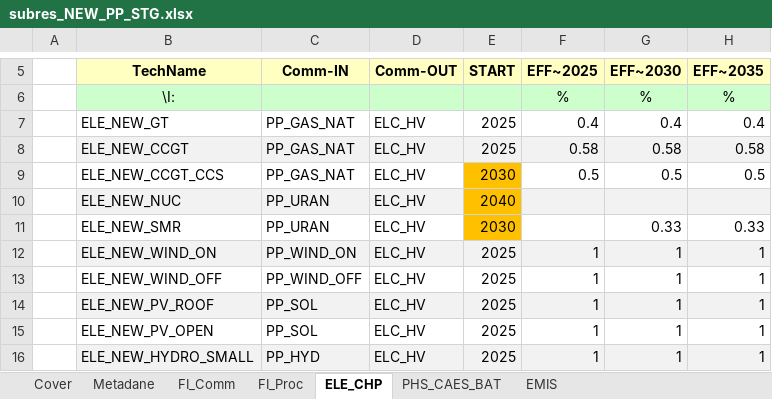
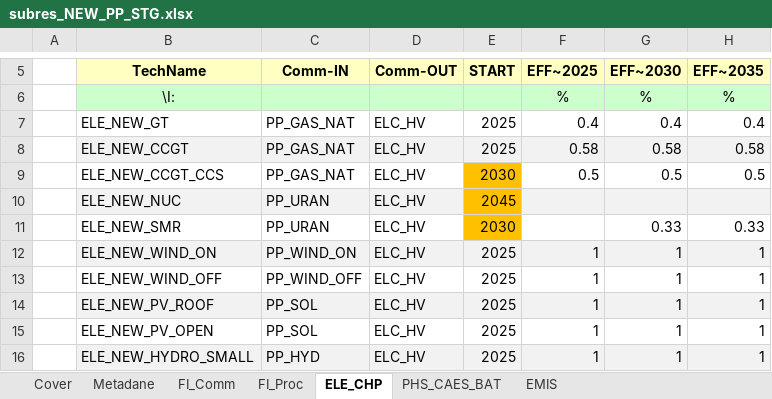
Before and after one commit to DomKrasz14/TIMES_zmiany, an Excel workbook: SubRES_TMPL/subres_NEW_PP_STG.xlsx, sheet ELE_CHP, drawn as a sheet; only a part is shown, gaps mark what is left out; values as stored, in another font and other column widths than the file's, no borders; the diff names each change by its address in the sheet, - before the commit and + after, or states it on an @@ line.

```diff
--- a/SubRES_TMPL/subres_NEW_PP_STG.xlsx (sheet ELE_CHP)
+++ b/SubRES_TMPL/subres_NEW_PP_STG.xlsx (sheet ELE_CHP)
-E10 (START): 2040
+E10 (START): 2045
```
Also changed, not shown: SuppXLS/Scen_NCAP_NUC_PWR.xlsx.
